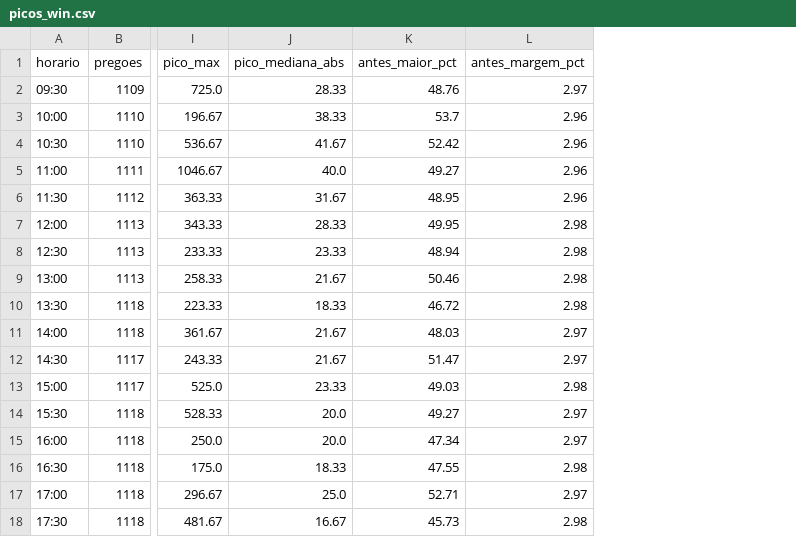
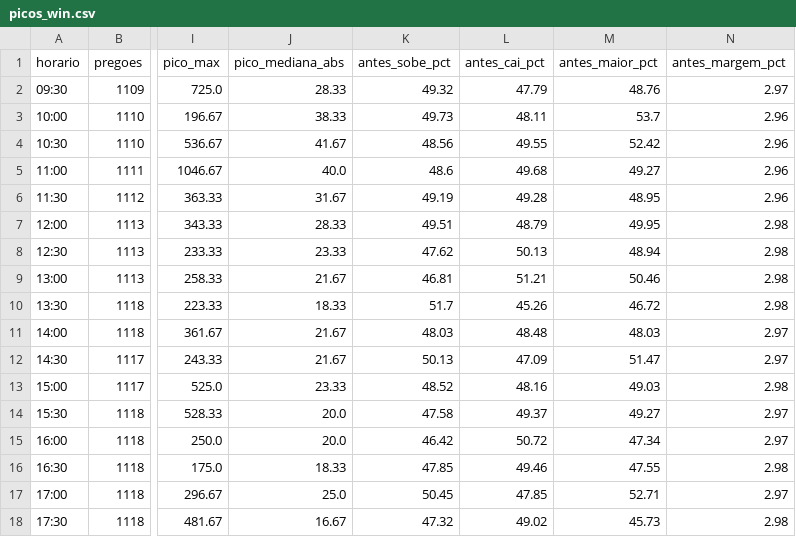
Before and after one commit to icaropereira1/teedsi, a CSV file: bigplayer/pt2/reports/picos_win.csv, drawn as a sheet; only a part is shown, gaps mark what is left out; the diff names each change by its address in the sheet, - before the commit and + after, or states it on an @@ line.

Commit message:
feat(bigplayer): parte 2, slide do minuto antes dos 5 picos de volume
- slide 16:9 com mínima, mediana, máxima, tamanho típico e % sobe/cai do minuto
  antes de 9:30, 10:00, 10:30, 11:00 e 12:00, WDO e WIN lado a lado
- picos_<ativo>.csv ganha antes_sobe_pct e antes_cai_pct
- roteiro reorganizado com o slide novo (continua em 15 min)

```diff
--- a/bigplayer/pt2/reports/picos_win.csv
+++ b/bigplayer/pt2/reports/picos_win.csv
+column K (antes_sobe_pct), rows 2-18: 49.32 | 49.73 | 48.56 | 48.6 | 49.19 | 49.51 | 47.62 | 46.81 | 51.7 | 48.03 | 50.13 | 48.52 | 47.58 | 46.42 | 47.85 | 50.45 | 47.32
+column L (antes_cai_pct), rows 2-18: 47.79 | 48.11 | 49.55 | 49.68 | 49.28 | 48.79 | 50.13 | 51.21 | 45.26 | 48.48 | 47.09 | 48.16 | 49.37 | 50.72 | 49.46 | 47.85 | 49.02
```
Also changed, not shown: bigplayer/pt2/reports/picos_wdo.csv, 6 other files.
